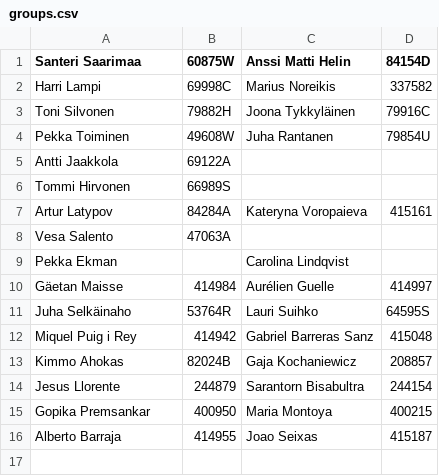
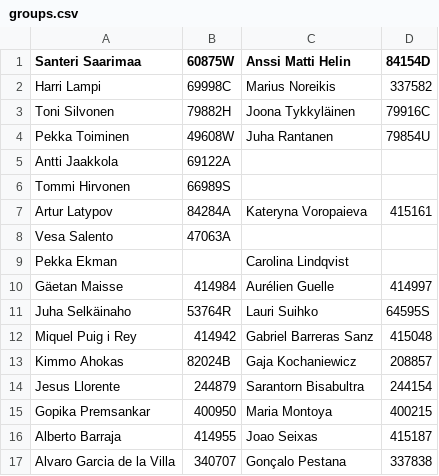
Before and after one commit to dyrobin/Assignments, a CSV file: groups.csv, drawn as a sheet; the diff names each change by its address in the sheet, - before the commit and + after, or states it on an @@ line.

Commit message:
One more group

```diff
--- a/groups.csv
+++ b/groups.csv
+row 17: Alvaro Garcia de la Villa | 340707 | Gonçalo Pestana | 337838
```
